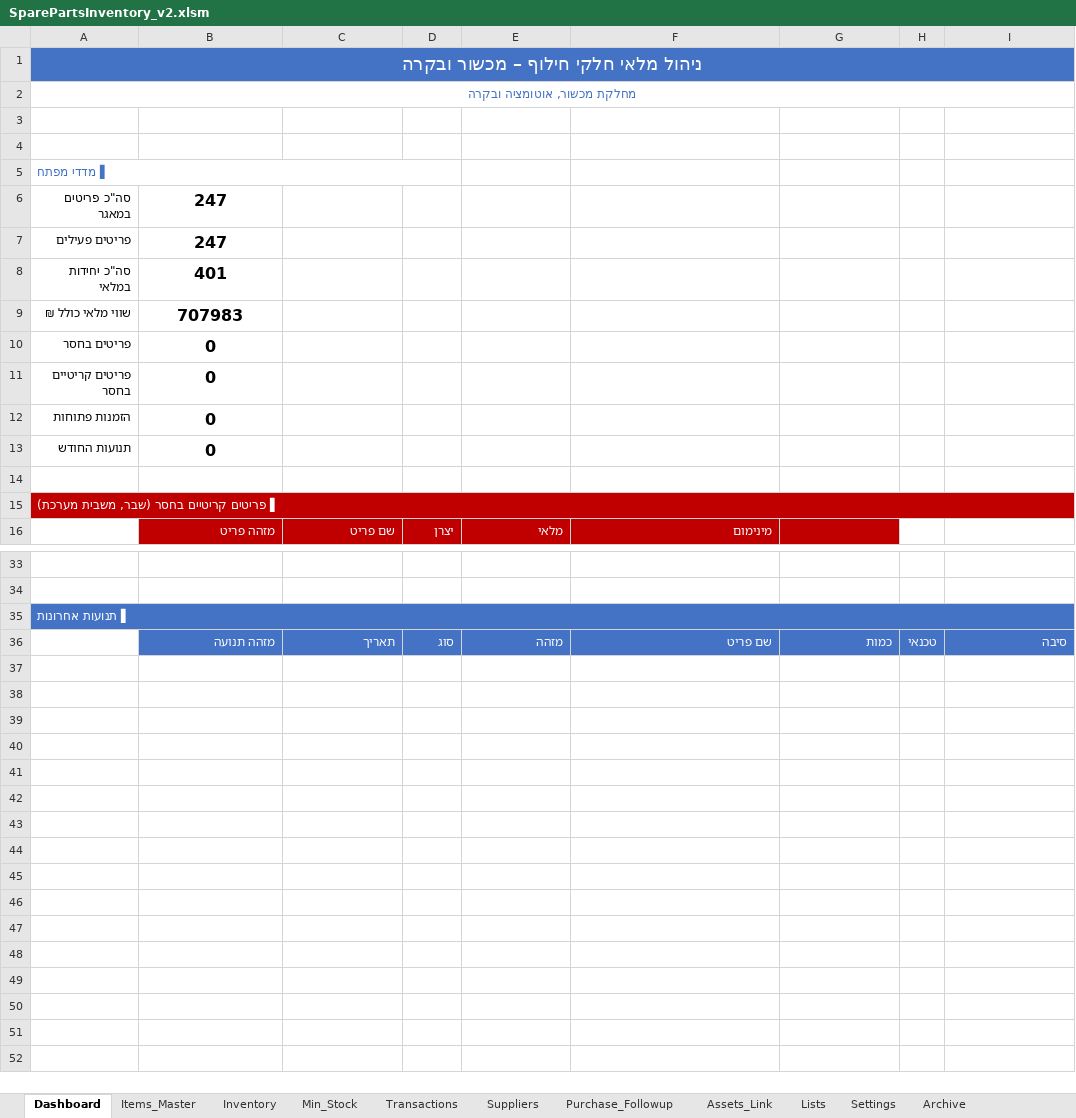
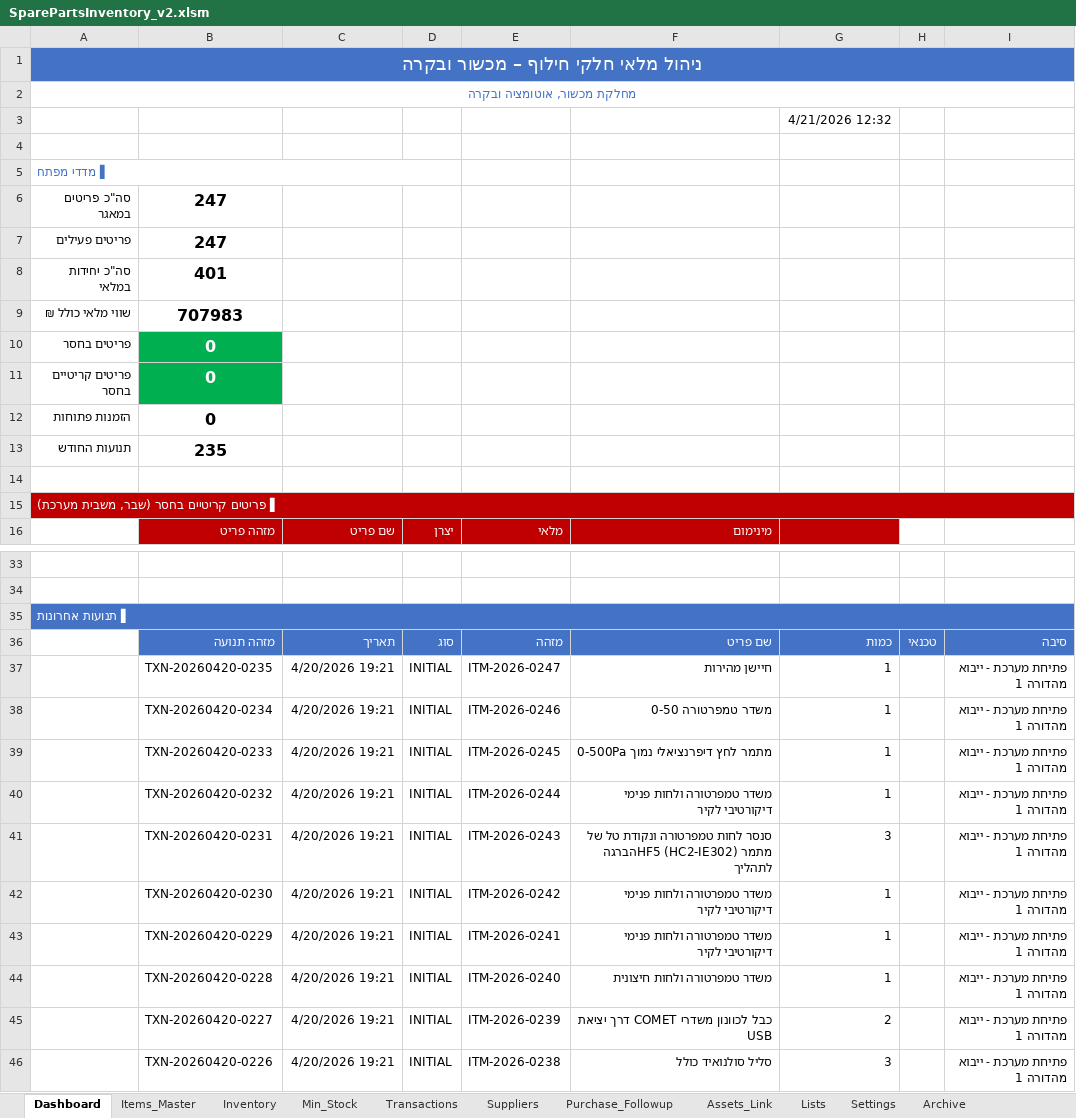
Before and after one commit to avitantal/InventoryManager, an Excel workbook: SparePartsInventory_v2.xlsm, sheet Dashboard, drawn as a sheet; only a part is shown, gaps mark what is left out; values as stored, in another font and other column widths than the file's, no borders; charts and pictures not drawn; the diff names each change by its address in the sheet, - before the commit and + after, or states it on an @@ line.

```diff
--- a/SparePartsInventory_v2.xlsm (sheet Dashboard)
+++ b/SparePartsInventory_v2.xlsm (sheet Dashboard)
-G3: (empty)
+G3: 4/21/2026 12:32
@@ B10:B11 fill: none → #00B050, text colour: black → #FFFFFF @@
-B13: 0
+B13: 235
+row 37:  | TXN-20260420-0235 | 4/20/2026 19:21 | INITIAL | ITM-2026-0247 | חיישן מהירות | 1 |  | פתיחת מערכת - ייבוא מהדורה 1
+row 38:  | TXN-20260420-0234 | 4/20/2026 19:21 | INITIAL | ITM-2026-0246 | משדר טמפרטורה 0-50 | 1 |  | פתיחת מערכת - ייבוא מהדורה 1
+row 39:  | TXN-20260420-0233 | 4/20/2026 19:21 | INITIAL | ITM-2026-0245 | מתמר לחץ דיפרנציאלי נמוך 0-500Pa | 1 |  | פתיחת מערכת - ייבוא מהדורה 1
+row 40:  | TXN-20260420-0232 | 4/20/2026 19:21 | INITIAL | ITM-2026-0244 | משדר טמפרטורה ולחות פנימי דיקורטיבי לקיר | 1 |  | פתיחת מערכת - ייבוא מהדורה 1
+row 41:  | TXN-20260420-0231 | 4/20/2026 19:21 | INITIAL | ITM-2026-0243 | סנסר לחות טמפרטורה ונקודת טל של מתמר HF5 (HC2-IE302)הברגה לתהליך | 3 |  | פתיחת מערכת - ייבוא מהדורה 1
+row 42:  | TXN-20260420-0230 | 4/20/2026 19:21 | INITIAL | ITM-2026-0242 | משדר טמפרטורה ולחות פנימי דיקורטיבי לקיר | 1 |  | פתיחת מערכת - ייבוא מהדורה 1
+row 43:  | TXN-20260420-0229 | 4/20/2026 19:21 | INITIAL | ITM-2026-0241 | משדר טמפרטורה ולחות פנימי דיקורטיבי לקיר | 1 |  | פתיחת מערכת - ייבוא מהדורה 1
+row 44:  | TXN-20260420-0228 | 4/20/2026 19:21 | INITIAL | ITM-2026-0240 | משדר טמפרטורה ולחות חיצונית | 1 |  | פתיחת מערכת - ייבוא מהדורה 1
+row 45:  | TXN-20260420-0227 | 4/20/2026 19:21 | INITIAL | ITM-2026-0239 | כבל לכוונון משדרי COMET דרך יציאת USB | 2 |  | פתיחת מערכת - ייבוא מהדורה 1
+row 46:  | TXN-20260420-0226 | 4/20/2026 19:21 | INITIAL | ITM-2026-0238 | סליל סולנואיד כולל | 3 |  | פתיחת מערכת - ייבוא מהדורה 1
```
Also changed, not shown: 3 other files.
